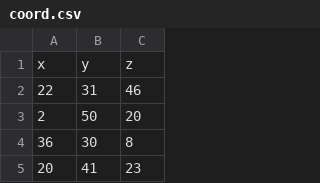
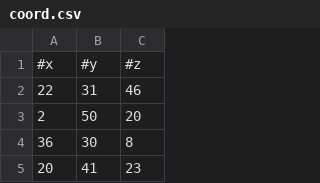
Before and after one commit to DwaraknathT/Project-SarVik, a CSV file: point_source/coord.csv, drawn as a sheet; only a part is shown; removed rows and columns are numbered as before the commit, all else as after; the diff names each change by its address in the sheet, - before the commit and + after, or states it on an @@ line.

Commit message:
P _sourcedata

```diff
--- a/point_source/coord.csv
+++ b/point_source/coord.csv
-row 1: x | y | z
+row 1: #x | #y | #z
```
Also changed, not shown: 1 other file.
